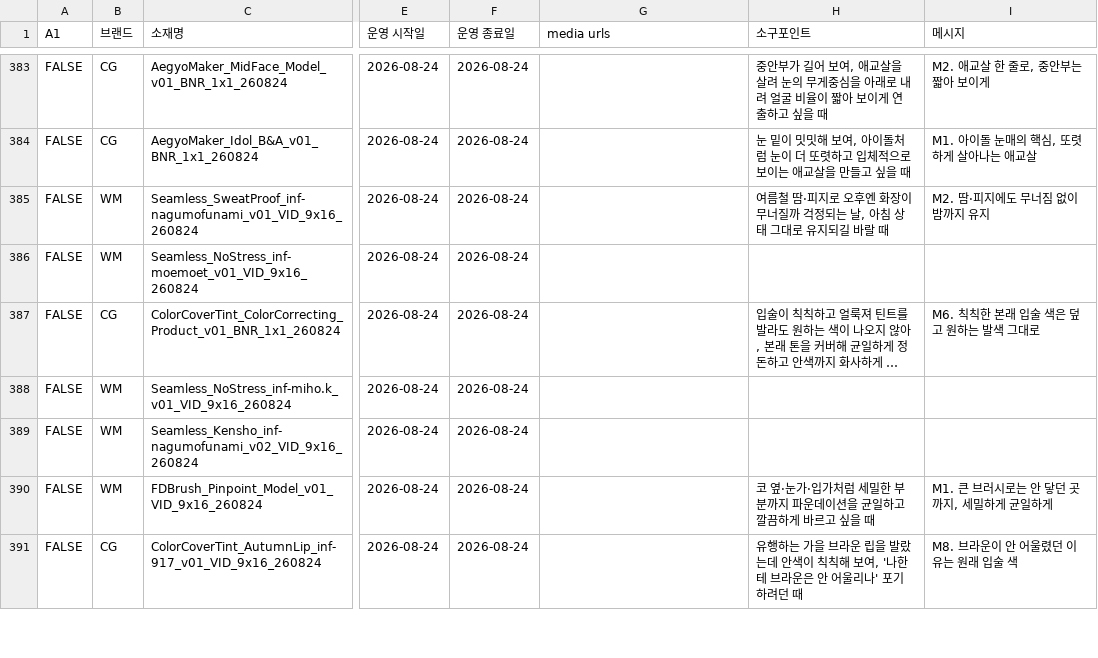
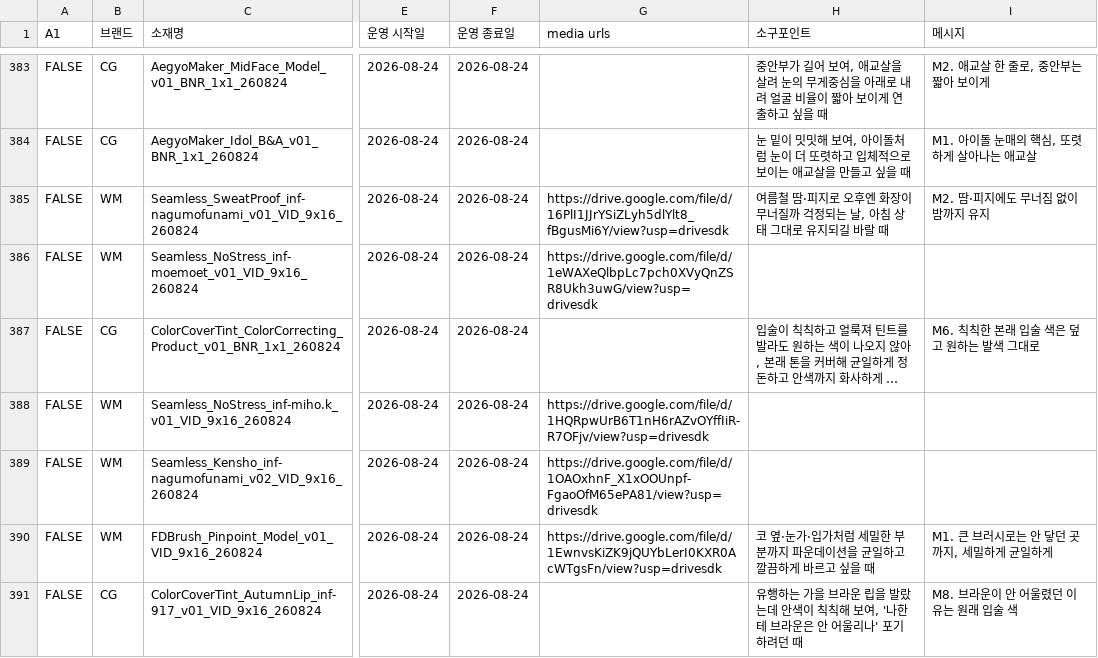
Before and after one commit to qlrltm123-a11y/creative-dashboard, a CSV file: data/cep-log.csv, drawn as a sheet; only a part is shown, gaps mark what is left out; long unchanged cells end in …; the diff covers the shown part only; the diff names each change by its address in the sheet, - before the commit and + after, or states it on an @@ line.

```diff
--- a/data/cep-log.csv
+++ b/data/cep-log.csv
-G385 (media urls): (empty)
+G385 (media urls): https://drive.google.com/file/d/16PlI1JJrYSiZLyh5dlYlt8_fBgusMi6Y/view?usp=drivesdk
-G386 (media urls): (empty)
+G386 (media urls): https://drive.google.com/file/d/1eWAXeQlbpLc7pch0XVyQnZSR8Ukh3uwG/view?usp=drivesdk
-G388 (media urls): (empty)
+G388 (media urls): https://drive.google.com/file/d/1HQRpwUrB6T1nH6rAZvOYffIiR-R7OFjv/view?usp=drivesdk
-G389 (media urls): (empty)
+G389 (media urls): https://drive.google.com/file/d/1OAOxhnF_X1xOOUnpf-FgaoOfM65ePA81/view?usp=drivesdk
-G390 (media urls): (empty)
+G390 (media urls): https://drive.google.com/file/d/1EwnvsKiZK9jQUYbLerI0KXR0AcWTgsFn/view?usp=drivesdk
```
Also changed, not shown: 21 edited cells elsewhere in this file.
